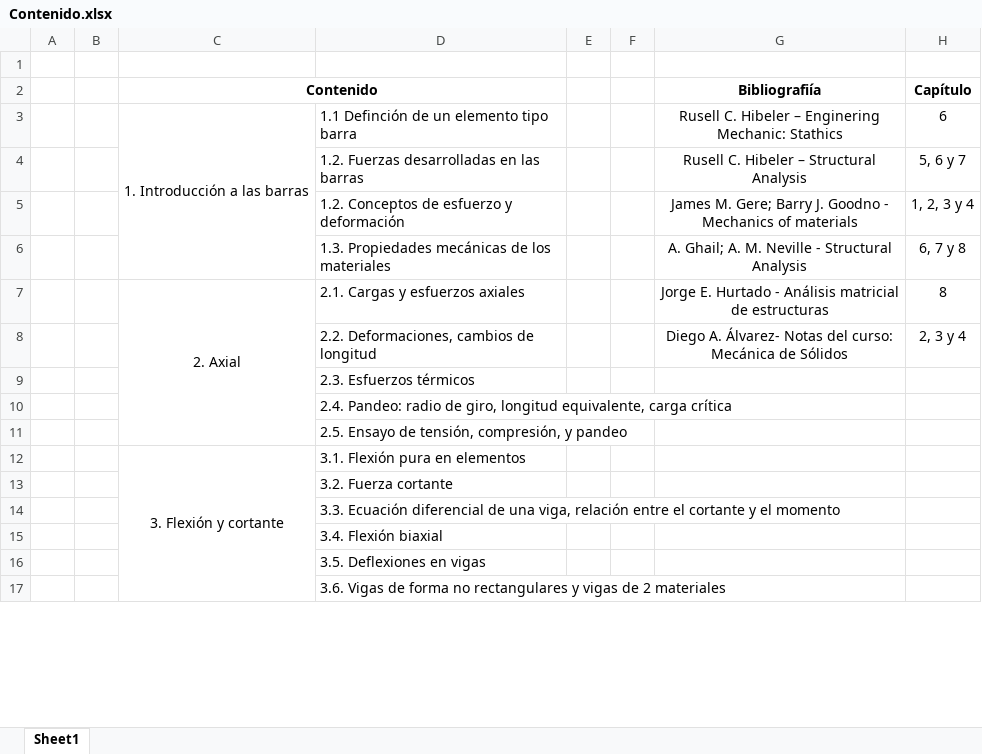
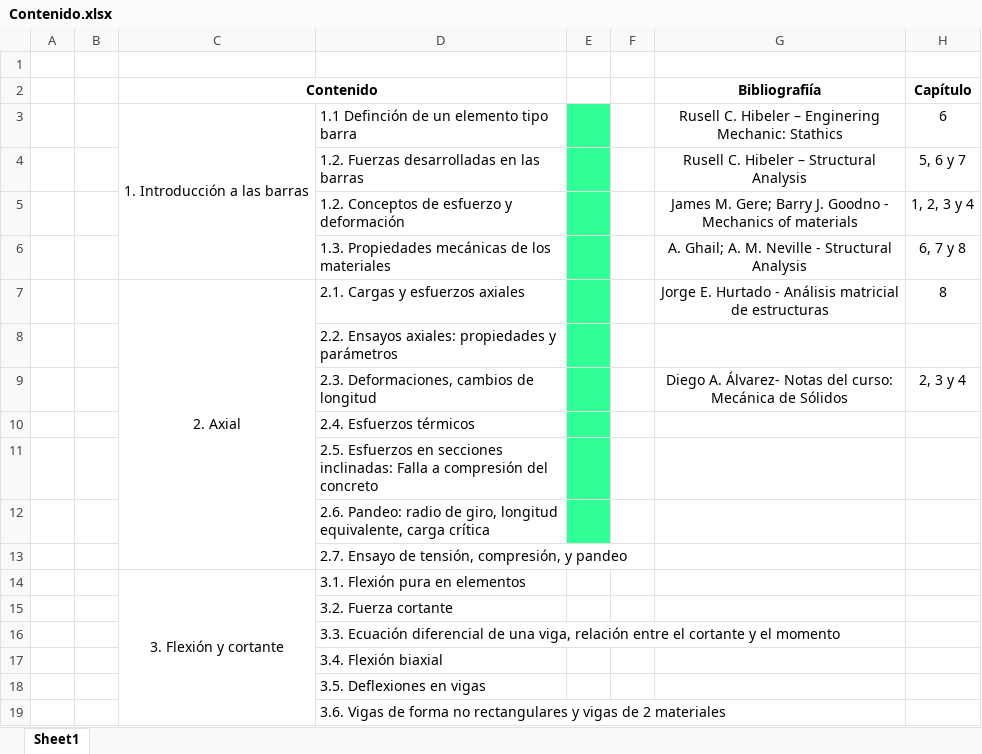
Before and after one commit to junsebas97/Basic-analysis-of-structures, an Excel workbook: Contenido.xlsx, sheet Sheet1, drawn as a sheet; only a part is shown; values as stored, in another font and other column widths than the file's, no borders; addresses are those after the commit; the diff names each change by its address in the sheet, - before the commit and + after, or states it on an @@ line.

```diff
--- a/Contenido.xlsx (sheet Sheet1)
+++ b/Contenido.xlsx (sheet Sheet1)
-E3:E7 fill: none
+E3:E7 fill: #33FF99
+row 8:  |  |  | 2.2. Ensayos axiales: propiedades y parámetros
-D9: 2.2. Deformaciones, cambios de longitud
+D9: 2.3. Deformaciones, cambios de longitud
-E9:E12 fill: none
+E9:E12 fill: #33FF99
-D10: 2.3. Esfuerzos térmicos
+D10: 2.4. Esfuerzos térmicos
-D11: 2.4. Pandeo: radio de giro, longitud equivalente, carga crítica
+D11: 2.5. Esfuerzos en secciones inclinadas: Falla a compresión del concreto
-D12: 2.5. Ensayo de tensión, compresión, y pandeo
+D12: 2.6. Pandeo: radio de giro, longitud equivalente, carga crítica
+row 13:  |  |  | 2.7. Ensayo de tensión, compresión, y pandeo
```
Also changed, not shown: 2 other files.
